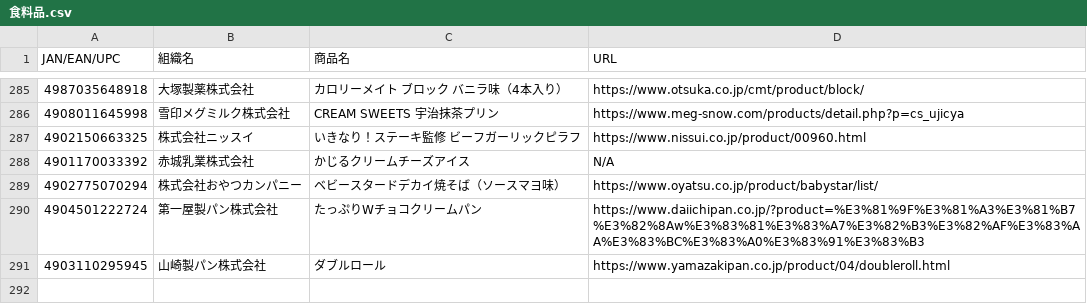
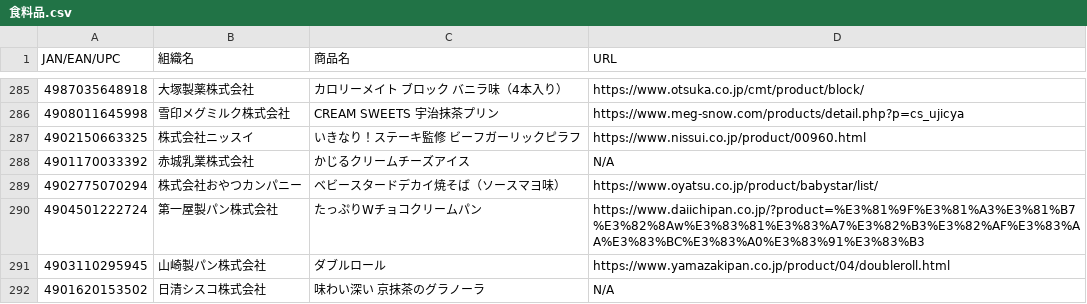
Before and after one commit to PC-CNT/mkn-09, a CSV file: 食料品.csv, drawn as a sheet; only a part is shown, gaps mark what is left out.

Commit message:
Update 食料品.csv

```diff
--- a/食料品.csv
+++ b/食料品.csv
@@ -291 +291,2 @@ JAN/EAN/UPC,組織名,商品名,URL
 4903110295945,山崎製パン株式会社,ダブルロール,https://www.yamazakipan.co.jp/product/04/doubleroll.html
+4901620153502,日清シスコ株式会社,味わい深い 京抹茶のグラノーラ,N/A
```
